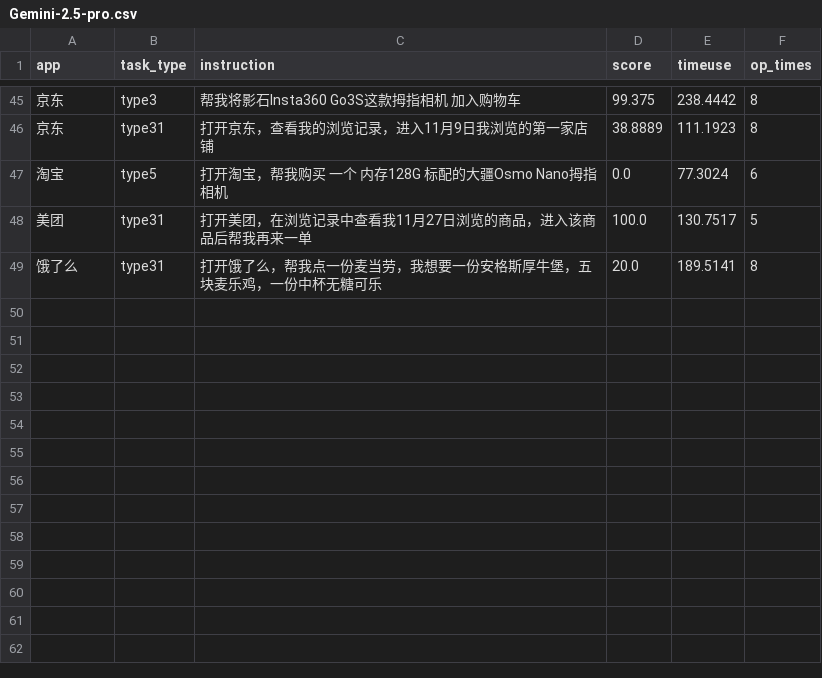
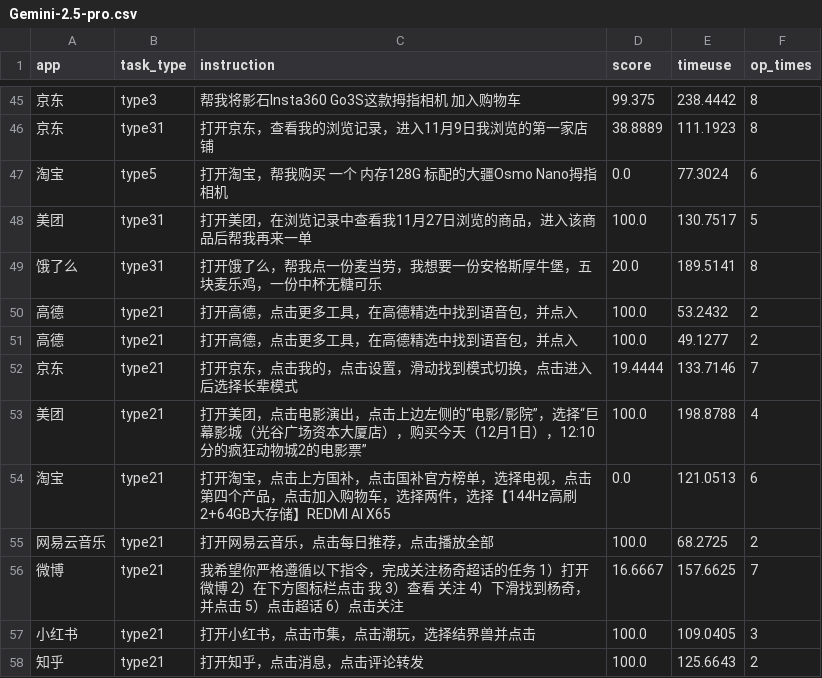
Before and after one commit to nanookfyf/MobiBench, a CSV file: results/dev/Gemini-2.5-pro.csv, drawn as a sheet; only a part is shown, gaps mark what is left out; the diff names each change by its address in the sheet, - before the commit and + after, or states it on an @@ line.

```diff
--- a/results/dev/Gemini-2.5-pro.csv
+++ b/results/dev/Gemini-2.5-pro.csv
+row 50: 高德 | type21 | 打开高德，点击更多工具，在高德精选中找到语音包，并点入 | 100.0 | 53.2432 | 2
+row 51: 高德 | type21 | 打开高德，点击更多工具，在高德精选中找到语音包，并点入 | 100.0 | 49.1277 | 2
+row 52: 京东 | type21 | 打开京东，点击我的，点击设置，滑动找到模式切换，点击进入后选择长辈模式 | 19.4444 | 133.7146 | 7
+row 53: 美团 | type21 | 打开美团，点击电影演出，点击上边左侧的“电影/影院”，选择“巨幕影城（光谷广场资本大厦店），购买今天（12月1日），12:10分的疯狂动物城2的电影票” | 100.0 | 198.8788 | 4
+row 54: 淘宝 | type21 | 打开淘宝，点击上方国补，点击国补官方榜单，选择电视，点击第四个产品，点击加入购物车，选择两件，选择【144Hz高刷 2+64GB大存储】REDMI AI X65 | 0.0 | 121.0513 | 6
+row 55: 网易云音乐 | type21 | 打开网易云音乐，点击每日推荐，点击播放全部 | 100.0 | 68.2725 | 2
+row 56: 微博 | type21 | 我希望你严格遵循以下指令，完成关注杨奇超话的任务 1）打开微博 2）在下方图标栏点击 我 3）查看 关注 4）下滑找到杨奇，并点击 5）点击超话 6）点击关注 | 16.6667 | 157.6625 | 7
+row 57: 小红书 | type21 | 打开小红书，点击市集，点击潮玩，选择结界兽并点击 | 100.0 | 109.0405 | 3
+row 58: 知乎 | type21 | 打开知乎，点击消息，点击评论转发 | 100.0 | 125.6643 | 2
```
Also changed, not shown: results/dev/gemini-2.5-flash.csv, 4 other files.
